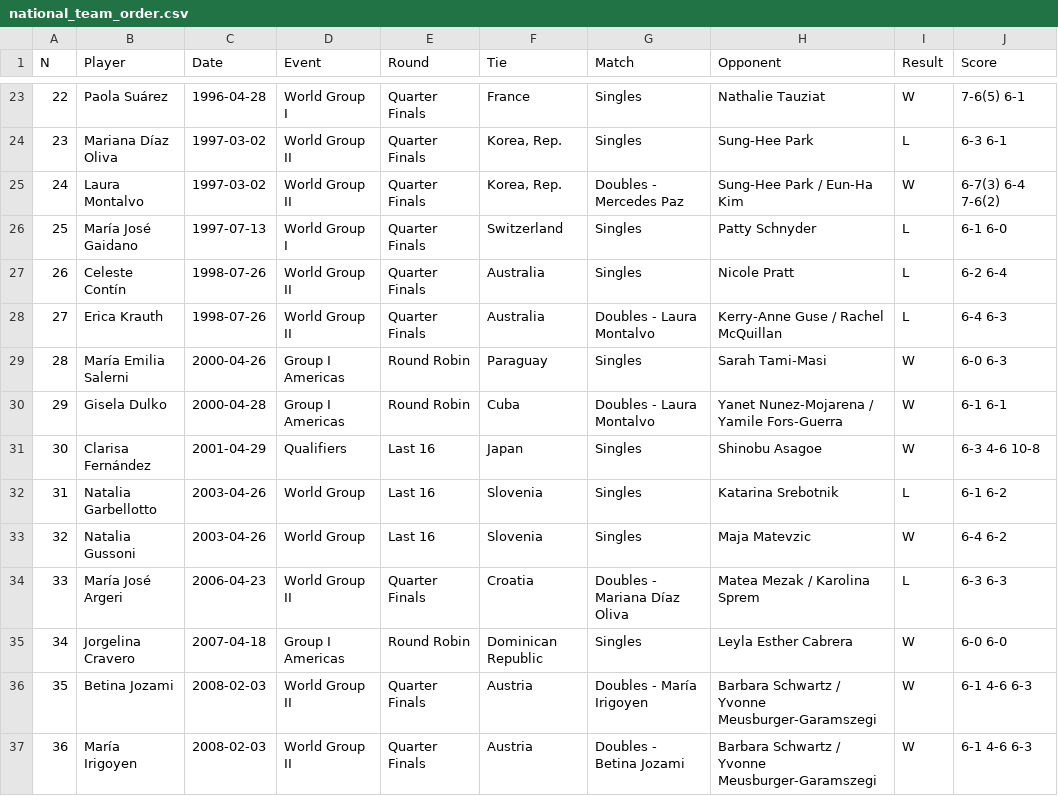
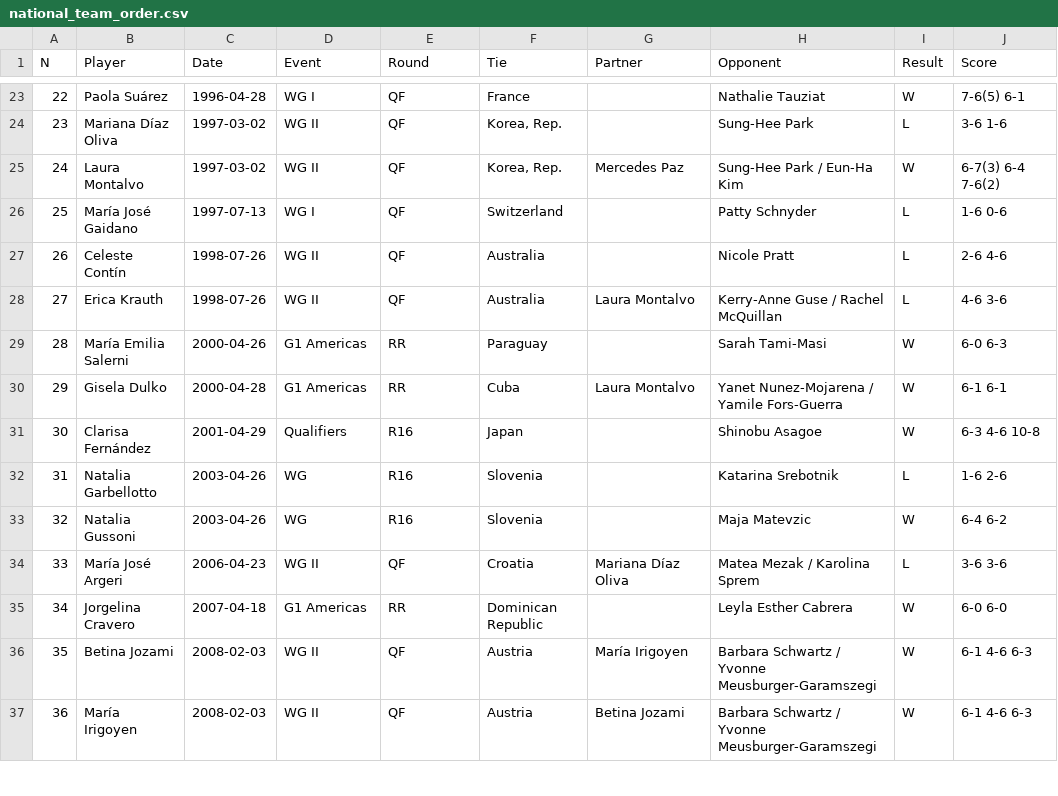
Before and after one commit to tomistgg/tenis-fem-arg, a CSV file: national_team_order.csv, drawn as a sheet; only a part is shown, gaps mark what is left out; the diff covers the shown part only.

```diff
--- a/national_team_order.csv
+++ b/national_team_order.csv
@@ -1 +1 @@
-N;Player;Date;Event;Round;Tie;Match;Opponent;Result;Score
+N;Player;Date;Event;Round;Tie;Partner;Opponent;Result;Score
@@ -23,15 +23,15 @@
-22;Paola Suárez;1996-04-28;World Group I;Quarter Finals;France;Singles;Nathalie Tauziat;W;7-6(5) 6-1
-23;Mariana Díaz Oliva;1997-03-02;World Group II;Quarter Finals;Korea, Rep.;Singles;Sung-Hee Park;L;6-3 6-1
-24;Laura Montalvo;1997-03-02;World Group II;Quarter Finals;Korea, Rep.;Doubles - Mercedes Paz;Sung-Hee Park / Eun-Ha Kim;W;6-7(3) 6-4 7-6(2)
-25;María José Gaidano;1997-07-13;World Group I;Quarter Finals;Switzerland;Singles;Patty Schnyder;L;6-1 6-0
-26;Celeste Contín;1998-07-26;World Group II;Quarter Finals;Australia;Singles;Nicole Pratt;L;6-2 6-4
-27;Erica Krauth;1998-07-26;World Group II;Quarter Finals;Australia;Doubles - Laura Montalvo;Kerry-Anne Guse / Rachel McQuillan;L;6-4 6-3
-28;María Emilia Salerni;2000-04-26;Group I Americas;Round Robin;Paraguay;Singles;Sarah Tami-Masi;W;6-0 6-3
-29;Gisela Dulko;2000-04-28;Group I Americas;Round Robin;Cuba;Doubles - Laura Montalvo;Yanet Nunez-Mojarena / Yamile Fors-Guerra;W;6-1 6-1
-30;Clarisa Fernández;2001-04-29;Qualifiers;Last 16;Japan;Singles;Shinobu Asagoe;W;6-3 4-6 10-8
-31;Natalia Garbellotto;2003-04-26;World Group;Last 16;Slovenia;Singles;Katarina Srebotnik;L;6-1 6-2
-32;Natalia Gussoni;2003-04-26;World Group;Last 16;Slovenia;Singles;Maja Matevzic;W;6-4 6-2
-33;María José Argeri;2006-04-23;World Group II;Quarter Finals;Croatia;Doubles - Mariana Díaz Oliva;Matea Mezak / Karolina Sprem;L;6-3 6-3
-34;Jorgelina Cravero;2007-04-18;Group I Americas;Round Robin;Dominican Republic;Singles;Leyla Esther Cabrera;W;6-0 6-0
-35;Betina Jozami;2008-02-03;World Group II;Quarter Finals;Austria;Doubles - María Irigoyen;Barbara Schwartz / Yvonne Meusburger-Garamszegi;W;6-1 4-6 6-3
-36;María Irigoyen;2008-02-03;World Group II;Quarter Finals;Austria;Doubles - Betina Jozami;Barbara Schwartz / Yvonne Meusburger-Garamszegi;W;6-1 4-6 6-3
+22;Paola Suárez;1996-04-28;WG I;QF;France;;Nathalie Tauziat;W;7-6(5) 6-1
+23;Mariana Díaz Oliva;1997-03-02;WG II;QF;Korea, Rep.;;Sung-Hee Park;L;3-6 1-6
+24;Laura Montalvo;1997-03-02;WG II;QF;Korea, Rep.;Mercedes Paz;Sung-Hee Park / Eun-Ha Kim;W;6-7(3) 6-4 7-6(2)
+25;María José Gaidano;1997-07-13;WG I;QF;Switzerland;;Patty Schnyder;L;1-6 0-6
+26;Celeste Contín;1998-07-26;WG II;QF;Australia;;Nicole Pratt;L;2-6 4-6
+27;Erica Krauth;1998-07-26;WG II;QF;Australia;Laura Montalvo;Kerry-Anne Guse / Rachel McQuillan;L;4-6 3-6
+28;María Emilia Salerni;2000-04-26;G1 Americas;RR;Paraguay;;Sarah Tami-Masi;W;6-0 6-3
+29;Gisela Dulko;2000-04-28;G1 Americas;RR;Cuba;Laura Montalvo;Yanet Nunez-Mojarena / Yamile Fors-Guerra;W;6-1 6-1
+30;Clarisa Fernández;2001-04-29;Qualifiers;R16;Japan;;Shinobu Asagoe;W;6-3 4-6 10-8
+31;Natalia Garbellotto;2003-04-26;WG;R16;Slovenia;;Katarina Srebotnik;L;1-6 2-6
+32;Natalia Gussoni;2003-04-26;WG;R16;Slovenia;;Maja Matevzic;W;6-4 6-2
+33;María José Argeri;2006-04-23;WG II;QF;Croatia;Mariana Díaz Oliva;Matea Mezak / Karolina Sprem;L;3-6 3-6
+34;Jorgelina Cravero;2007-04-18;G1 Americas;RR;Dominican Republic;;Leyla Esther Cabrera;W;6-0 6-0
+35;Betina Jozami;2008-02-03;WG II;QF;Austria;María Irigoyen;Barbara Schwartz / Yvonne Meusburger-Garamszegi;W;6-1 4-6 6-3
+36;María Irigoyen;2008-02-03;WG II;QF;Austria;Betina Jozami;Barbara Schwartz / Yvonne Meusburger-Garamszegi;W;6-1 4-6 6-3
```
Also changed, not shown: 142 edited cells elsewhere in this file, 2 other files.
